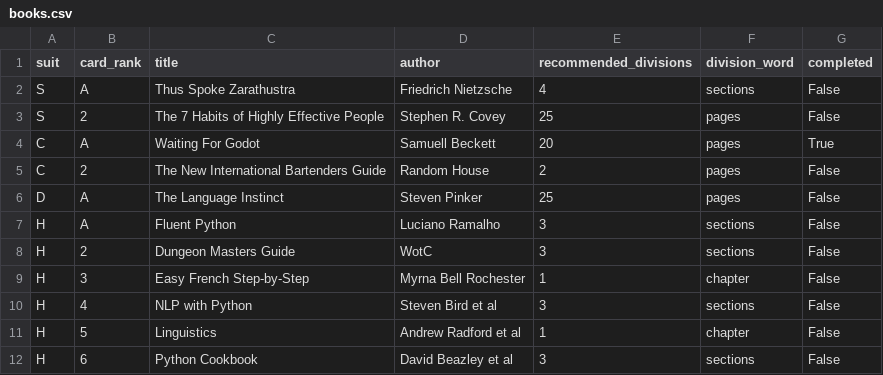
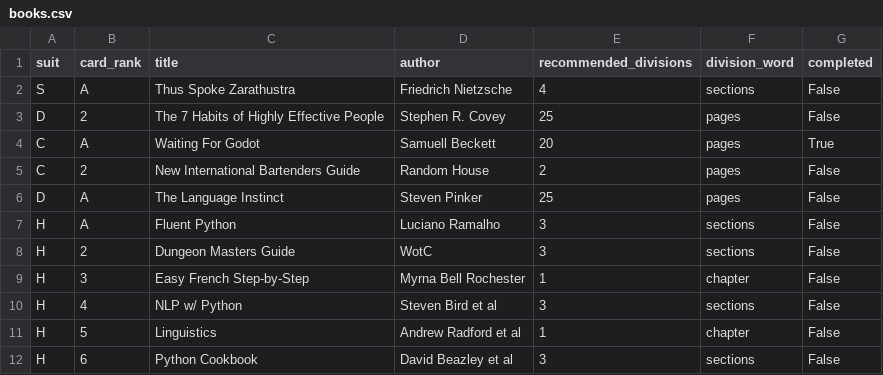
Before and after one commit to ChristopherSparling/daily-reading, a CSV file: books.csv, drawn as a sheet.

Commit message:
Finalized formatting,  created README.md
Slightly changed around book title phrasing in books.csv as well

```diff
--- a/books.csv
+++ b/books.csv
@@ -2,5 +2,5 @@ suit,card_rank,title,author,recommended_divisions,division_word,completed
 S,A,Thus Spoke Zarathustra,Friedrich Nietzsche,4,sections,False
-S,2,The 7 Habits of Highly Effective People,Stephen R. Covey,25,pages,False
+D,2,The 7 Habits of Highly Effective People,Stephen R. Covey,25,pages,False
 C,A,Waiting For Godot, Samuell Beckett,20,pages,True
-C,2,The New International Bartenders Guide,Random House,2,pages,False
+C,2,New International Bartenders Guide,Random House,2,pages,False
 D,A,The Language Instinct,Steven Pinker,25,pages,False
@@ -9,3 +9,3 @@ H,2,Dungeon Masters Guide,WotC,3,sections,False
 H,3,Easy French Step-by-Step,Myrna Bell Rochester,1,chapter,False
-H,4,NLP with Python,Steven Bird et al, 3,sections,False
+H,4,NLP w/ Python,Steven Bird et al, 3,sections,False
 H,5,Linguistics,Andrew Radford et al,1,chapter,False
```
Also changed, not shown: 2 other files.
